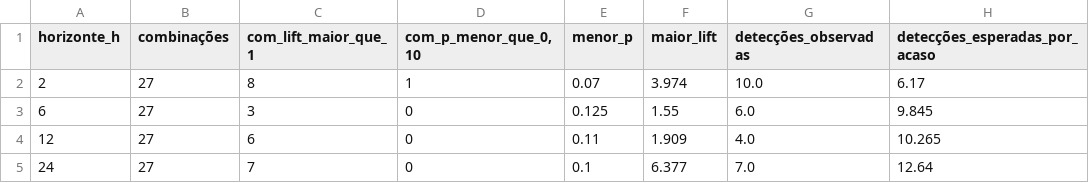
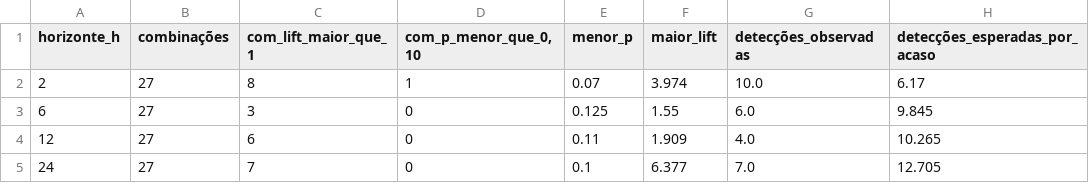
Before and after one commit to alerosales1/Projeto-Integrador-CienciaDados-UTFPR, a CSV file: docs/artigo/tabelas/t_prognostico.csv, drawn as a sheet.

```diff
--- a/docs/artigo/tabelas/t_prognostico.csv
+++ b/docs/artigo/tabelas/t_prognostico.csv
@@ -4,2 +4,2 @@ horizonte_h,combinações,com_lift_maior_que_1,"com_p_menor_que_0,10",menor_p,ma
 12,27,6,0,0.11,1.909,4.0,10.265
-24,27,7,0,0.1,6.377,7.0,12.64
+24,27,7,0,0.1,6.377,7.0,12.705
```
Also changed, not shown: docs/artigo/tabelas/t_custos.csv, docs/custos_p3.csv, 25 other files.
